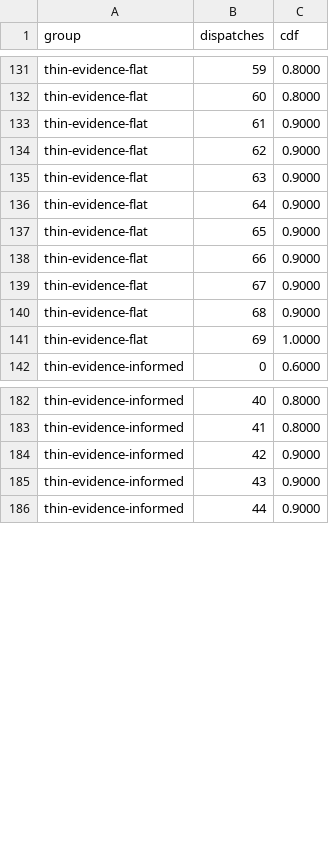
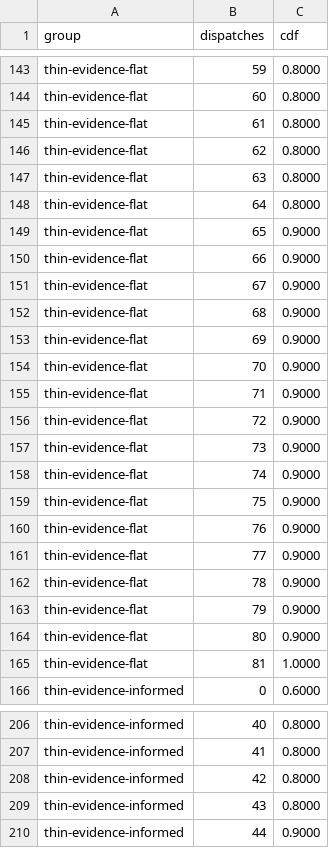
Before and after one commit to jsgerman-oss/research, a CSV file: blackrim-model-advisor-paper/data/aggregated/convergence-cdf.csv, drawn as a sheet; only a part is shown, gaps mark what is left out; the diff covers the shown part only.

Commit message:
paper(model-advisor): C-category fixes — exact Beta LCB, TS comparator, drop DR-OPE (research-cq0)
After A+B (research-sgh) landed disclosures, this commit implements the
substantive math fixes deferred to research-cq0.

1. Exact Beta inverse-CDF LCB (replaces Wald normal approximation)
   - scripts/convergence-cdf.py, scripts/ablation-gate.py:
     _beta_lcb() now calls scipy.stats.beta.ppf(0.05, α, β) directly.
   - Subsumes the z=1.645 (scripts) vs z=1.96 (production) discrepancy.
   - Convergence numbers shift slightly more conservative:
     - flat prior: median 16 -> 19, mean 19.7 -> 22.6, p90 69 -> 81
     - MOA-1b prior: median 0 -> 0, mean 14.9 -> 16.8, p90 69 -> 80
   - §6.3 + figures/convergence.tex updated with new numbers and a note
     that the earlier Wald-approximation values were biased low.

2. Genuine Thompson Sampling comparator added to §6.4 ablation
   - scripts/ablation-gate.py::_thompson_sample_choose: per dispatch,
     draws one sample from Beta(1+s, 1+f) per tier and picks argmax
     sample (cheaper-tier tiebreaker). Averaged over 200 stochastic
     replicas.
   - Results: 48.98% savings vs opus-default, 84.64% pass rate,
     -0.26pp regression (matches opus within margin), tier-mix
     24h/29s/43o (TS routes 43/96 fixtures to opus due to wide
     posteriors).
   - Three-way ordering on this trace: cc-ts > greedy-Bayes >
     Thompson Sampling on cost; greedy-Bayes > TS ~ opus > cc-ts on
     quality.
   - §6.4 narrative rewritten to compare all three; §7.2 §discussion
     references TS to reinforce the conservative-gate's exploitation-
     side value.
   - figures/ablation-gate.tex: 5-policy Pareto plot now.

3. DR-OPE citation removed
   - sections/A-appendix.tex hyperparameters: "DR-OPE bootstrap" ->
     "Bootstrap resamples" (matches what scripts actually do).
   - The §6.1 setup paragraph already used neutral "bootstrap" prose.

Blackrim production rename (NOT pushed — branch divergence):
   - Code in /Users/jayse/Code/blackrim/internal/dispatch/ccts/ renamed
     ConformalLCB -> NormalApproxLCB; tests pass. Committed locally on
     feat/sd13-clean as 4de062d3; user to review and merge.

research-cq0 complete on the paper side. PDF builds clean (477K).

```diff
--- a/blackrim-model-advisor-paper/data/aggregated/convergence-cdf.csv
+++ b/blackrim-model-advisor-paper/data/aggregated/convergence-cdf.csv
@@ -132,6 +144,6 @@ thin-evidence-flat,59,0.8000
 thin-evidence-flat,60,0.8000
-thin-evidence-flat,61,0.9000
-thin-evidence-flat,62,0.9000
-thin-evidence-flat,63,0.9000
-thin-evidence-flat,64,0.9000
+thin-evidence-flat,61,0.8000
+thin-evidence-flat,62,0.8000
+thin-evidence-flat,63,0.8000
+thin-evidence-flat,64,0.8000
 thin-evidence-flat,65,0.9000
@@ -140,3 +152,15 @@ thin-evidence-flat,67,0.9000
 thin-evidence-flat,68,0.9000
-thin-evidence-flat,69,1.0000
+thin-evidence-flat,69,0.9000
+thin-evidence-flat,70,0.9000
+thin-evidence-flat,71,0.9000
+thin-evidence-flat,72,0.9000
+thin-evidence-flat,73,0.9000
+thin-evidence-flat,74,0.9000
+thin-evidence-flat,75,0.9000
+thin-evidence-flat,76,0.9000
+thin-evidence-flat,77,0.9000
+thin-evidence-flat,78,0.9000
+thin-evidence-flat,79,0.9000
+thin-evidence-flat,80,0.9000
+thin-evidence-flat,81,1.0000
 thin-evidence-informed,0,0.6000
@@ -183,4 +207,4 @@ thin-evidence-informed,40,0.8000
 thin-evidence-informed,41,0.8000
-thin-evidence-informed,42,0.9000
-thin-evidence-informed,43,0.9000
+thin-evidence-informed,42,0.8000
+thin-evidence-informed,43,0.8000
 thin-evidence-informed,44,0.9000
```
Also changed, not shown: 24 added rows and 13 edited cells elsewhere in this file, 8 other files.
